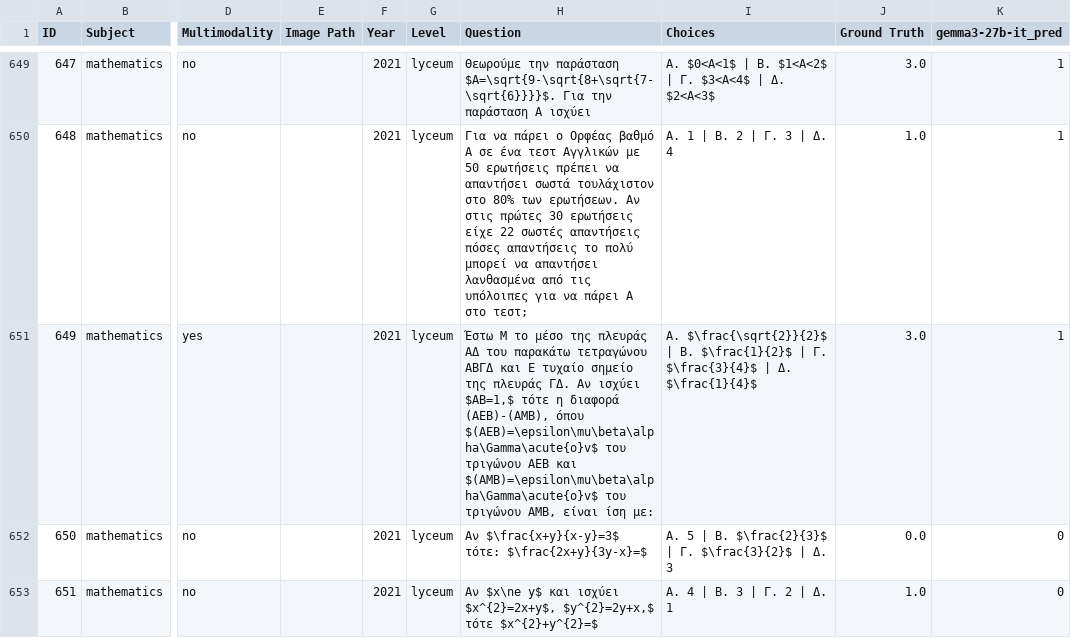
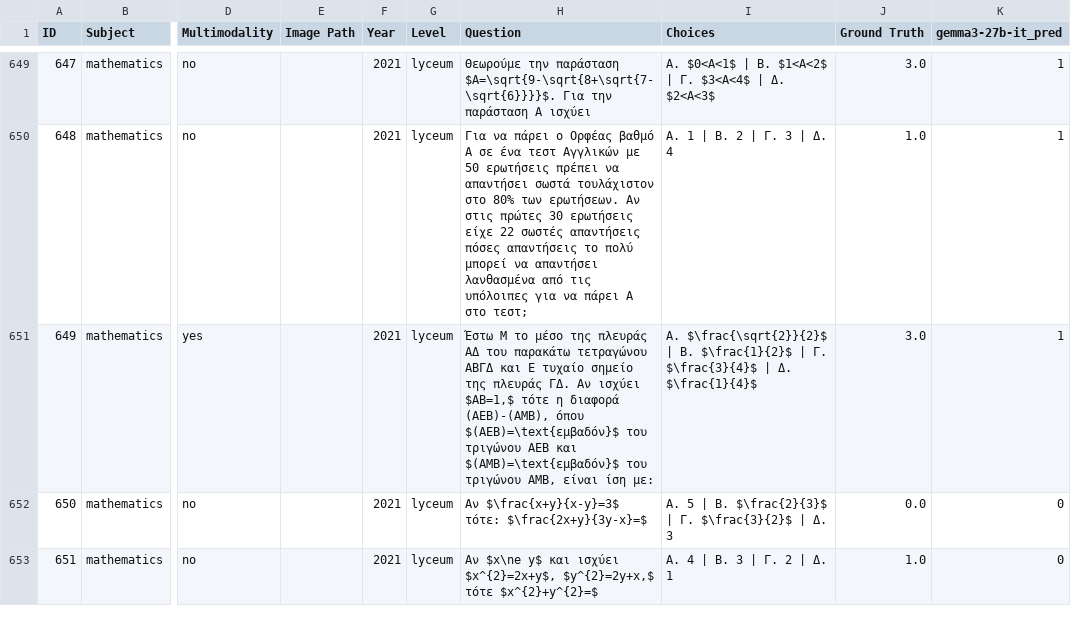
Before and after one commit to PK9811-hub/protipa_exams_dataset, a CSV file: results/eval_results_gemma3-27b-it_krikri-dpo-context_closed.csv, drawn as a sheet; only a part is shown, gaps mark what is left out; the diff covers the shown part only; the diff names each change by its address in the sheet, - before the commit and + after, or states it on an @@ line.

Commit message:
Fixed question and answer entries in json and md files. Conducted EDA in science questions using existing functions.

```diff
--- a/results/eval_results_gemma3-27b-it_krikri-dpo-context_closed.csv
+++ b/results/eval_results_gemma3-27b-it_krikri-dpo-context_closed.csv
-H651 (Question): …(ΑΕΒ)-(ΑΜΒ), όπου $(AEB)=\epsilon\mu\beta\alpha\Gamma\acute{o}v$ του τριγώνου ΑΕΒ και $(AMB)=\epsilon\mu\beta\alpha\Gamma\acute{o}v$ του τριγώνου…
+H651 (Question): …(ΑΕΒ)-(ΑΜΒ), όπου $(AEB)=\text{εμβαδόν}$ του τριγώνου ΑΕΒ και $(AMB)=\text{εμβαδόν}$ του τριγώνου…
```
Also changed, not shown: 37 edited cells elsewhere in this file, 10 other files.
